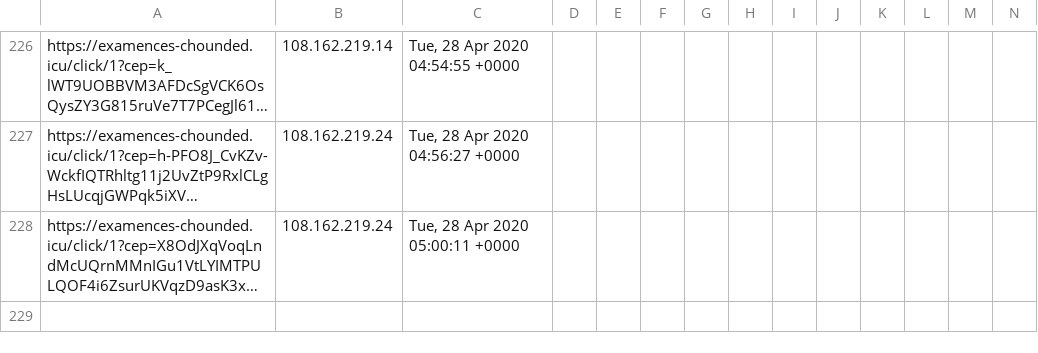
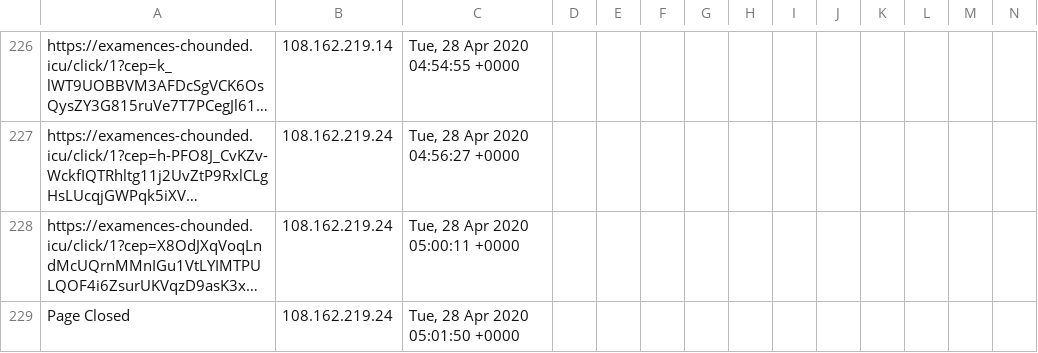
Before and after one commit to runacode/goldrickrogerslaw.com, a CSV file: logs/2020__April.csv, drawn as a sheet; only a part is shown, gaps mark what is left out; long unchanged cells end in …; rows hold the shown columns only; the diff names each change by its address in the sheet, - before the commit and + after, or states it on an @@ line.

Commit message:
Site Editor Update

```diff
--- a/logs/2020__April.csv
+++ b/logs/2020__April.csv
+row 229: Page Closed | 108.162.219.24 | Tue, 28 Apr 2020 05:01:50 +0000
```
